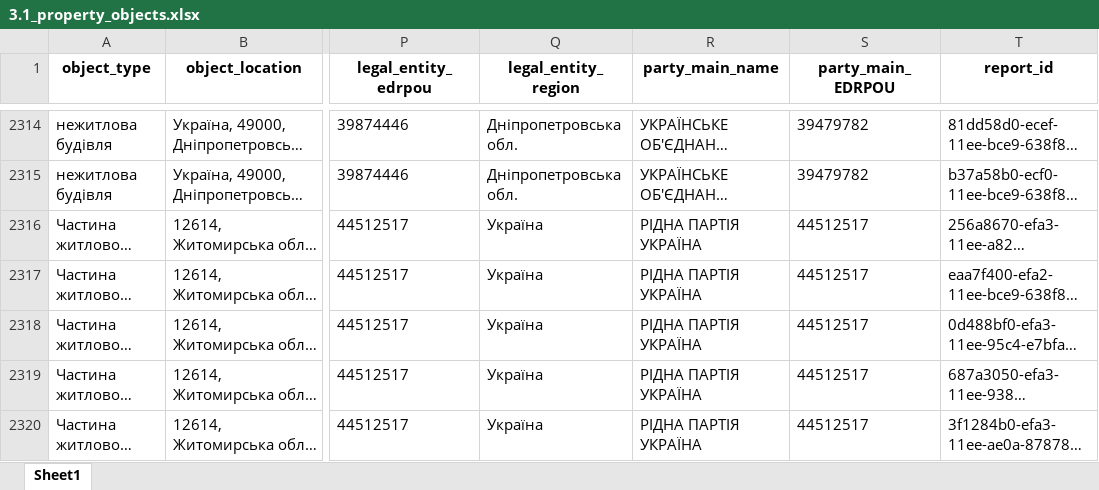
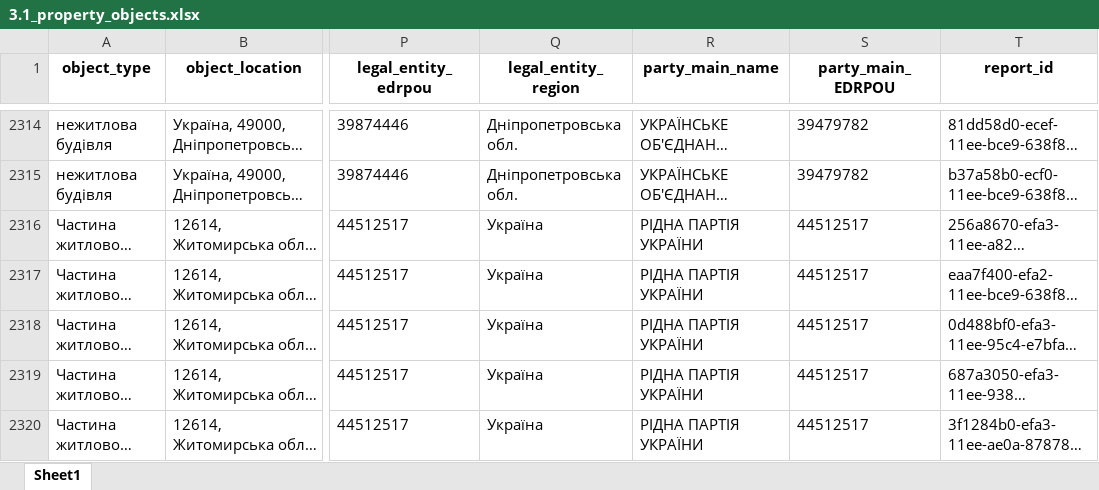
Before and after one commit to texty/politdata_nazk_tables, an Excel workbook: data/excel_tables/3.1_property_objects.xlsx, sheet Sheet1, drawn as a sheet; only a part is shown, gaps mark what is left out; long unchanged cells end in …; values as stored, in another font and other column widths than the file's, no borders; the diff covers the shown part only; the diff names each change by its address in the sheet, - before the commit and + after, or states it on an @@ line.

```diff
--- a/data/excel_tables/3.1_property_objects.xlsx (sheet Sheet1)
+++ b/data/excel_tables/3.1_property_objects.xlsx (sheet Sheet1)
-R2316:R2320 (party_main_name): РІДНА ПАРТІЯ УКРАЇНА
+R2316:R2320 (party_main_name): РІДНА ПАРТІЯ УКРАЇНИ
```
Also changed, not shown: 10 edited cells elsewhere in this sheet, data/excel_tables/0_files_where_to_look_for_local_parties.xlsx, data/excel_tables/0_reports_per_period_per_party.xlsx, 18 other files.
